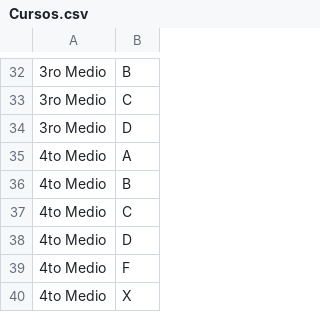
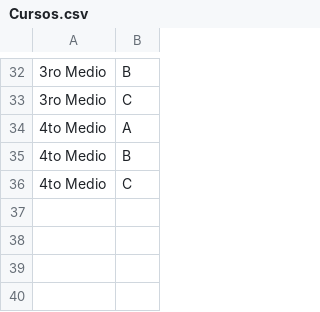
Before and after one commit to Hantahstar/Proyecto_Final_SIA, a CSV file: src/main/java/Cursos.csv, drawn as a sheet; only a part is shown, gaps mark what is left out.

```diff
--- a/src/main/java/Cursos.csv
+++ b/src/main/java/Cursos.csv
@@ -33,3 +33,2 @@
 "3ro Medio","C"
-"3ro Medio","D"
 "4to Medio","A"
@@ -37,4 +36 @@
 "4to Medio","C"
-"4to Medio","D"
-"4to Medio","F"
-"4to Medio","X"
```
Also changed, not shown: src/main/java/Asistencias.csv, src/main/java/Estudiantes.csv, 3 other files.
